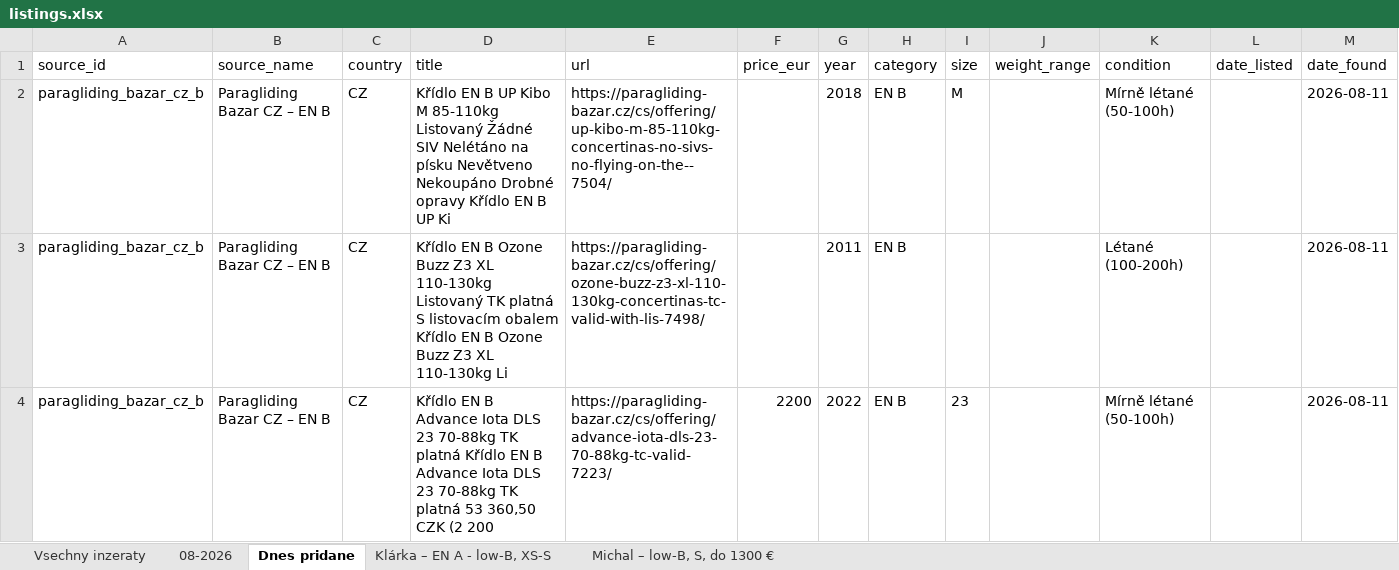
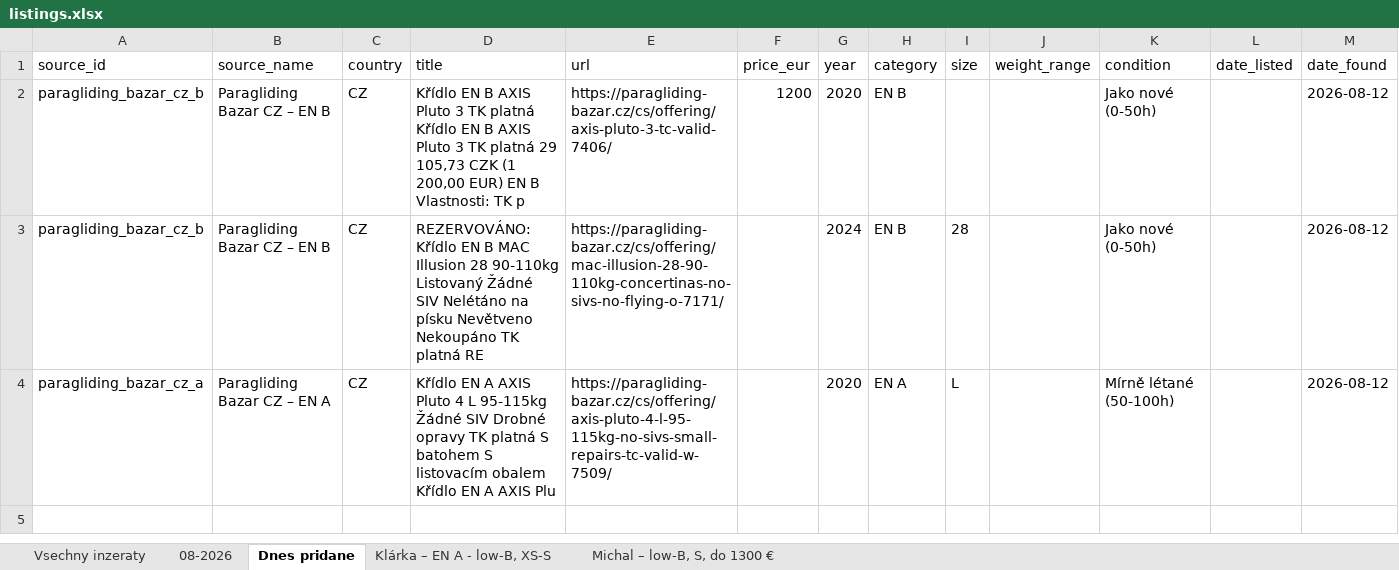
Before and after one commit to zimmema3/paragliding, an Excel workbook: data/bazar_watcher/listings.xlsx, sheet Dnes pridane, drawn as a sheet; values as stored, in another font and other column widths than the file's, no borders; removed rows and columns are numbered as before the commit, all else as after; the diff names each change by its address in the sheet, - before the commit and + after, or states it on an @@ line.

```diff
--- a/data/bazar_watcher/listings.xlsx (sheet Dnes pridane)
+++ b/data/bazar_watcher/listings.xlsx (sheet Dnes pridane)
-D2 (title): …EN B UP Kibo M 85-110kg Listovaný Žádné SIV Nelétáno na písku Nevětveno Nekoupáno Drobné opravy Křídlo EN B UP Ki
+D2 (title): …EN B AXIS Pluto 3 TK platná Křídlo EN B AXIS Pluto 3 TK platná 29 105,73 CZK (1 200,00 EUR) EN B Vlastnosti: TK p
-E2 (url): https://paragliding-bazar.cz/cs/offering/up-kibo-m-85-110kg-concertinas-no-sivs-no-flying-on-the--7504/
+E2 (url): https://paragliding-bazar.cz/cs/offering/axis-pluto-3-tc-valid-7406/
-F2 (price_eur): (empty)
+F2 (price_eur): 1200
-G2 (year): 2018
+G2 (year): 2020
-I2 (size): M
+I2 (size): (empty)
-K2 (condition): Mírně létané (50-100h)
+K2 (condition): Jako nové (0-50h)
-M2:M3 (date_found): 2026-08-11
+M2:M3 (date_found): 2026-08-12
-D3 (title): Křídlo EN B Ozone Buzz Z3 XL 110-130kg Listovaný TK platná S listovacím obalem Křídlo EN B Ozone Buzz Z3 XL 110-130kg Li
+D3 (title): REZERVOVÁNO: Křídlo EN B MAC Illusion 28 90-110kg Listovaný Žádné SIV Nelétáno na písku Nevětveno Nekoupáno TK platná RE
-E3 (url): https://paragliding-bazar.cz/cs/offering/ozone-buzz-z3-xl-110-130kg-concertinas-tc-valid-with-lis-7498/
+E3 (url): https://paragliding-bazar.cz/cs/offering/mac-illusion-28-90-110kg-concertinas-no-sivs-no-flying-o-7171/
-G3 (year): 2011
+G3 (year): 2024
-I3 (size): (empty)
+I3 (size): 28
-K3 (condition): Létané (100-200h)
+K3 (condition): Jako nové (0-50h)
-row 4: paragliding_bazar_cz_b | Paragliding Bazar CZ – EN B | CZ | Křídlo EN B Advance Iota DLS 23 70-88kg TK platná Křídlo EN B Advance Iota DLS 23 70-88kg TK platná 53 360,50 CZK (2 200 | https://paragliding-bazar.cz/cs/offering/advance-iota-dls-23-70-88kg-tc-valid-7223/ | 2200 | 2022 | EN B | 23 |  | Mírně létané (50-100h) |  | 2026-08-11
+row 4: paragliding_bazar_cz_a | Paragliding Bazar CZ – EN A | CZ | Křídlo EN A AXIS Pluto 4 L 95-115kg Žádné SIV Drobné opravy TK platná S batohem S listovacím obalem Křídlo EN A AXIS Plu | https://paragliding-bazar.cz/cs/offering/axis-pluto-4-l-95-115kg-no-sivs-small-repairs-tc-valid-w-7509/ |  | 2020 | EN A | L |  | Mírně létané (50-100h) |  | 2026-08-12
```
Also changed, not shown: sheet 08-2026, sheet Vsechny inzeraty, sheet Klárka – EN A - low-B, XS-S, sheet Michal – low-B, S, do 1300 €, 1 other file.
